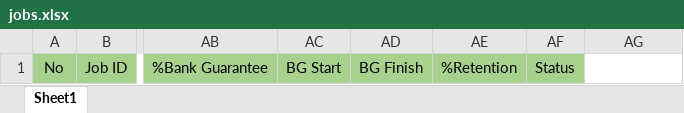
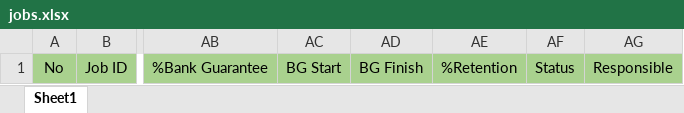
Before and after one commit to kreangkrai/WebENG, an Excel workbook: wwwroot/Template/jobs.xlsx, sheet Sheet1, drawn as a sheet; only a part is shown, gaps mark what is left out; values as stored, in another font and other column widths than the file's, no borders; the diff names each change by its address in the sheet, - before the commit and + after, or states it on an @@ line.

```diff
--- a/wwwroot/Template/jobs.xlsx (sheet Sheet1)
+++ b/wwwroot/Template/jobs.xlsx (sheet Sheet1)
-AG1: (empty)
+AG1: Responsible
-AG1 fill: none
+AG1 fill: #A9D18E
```
Also changed, not shown: 12 other files.
